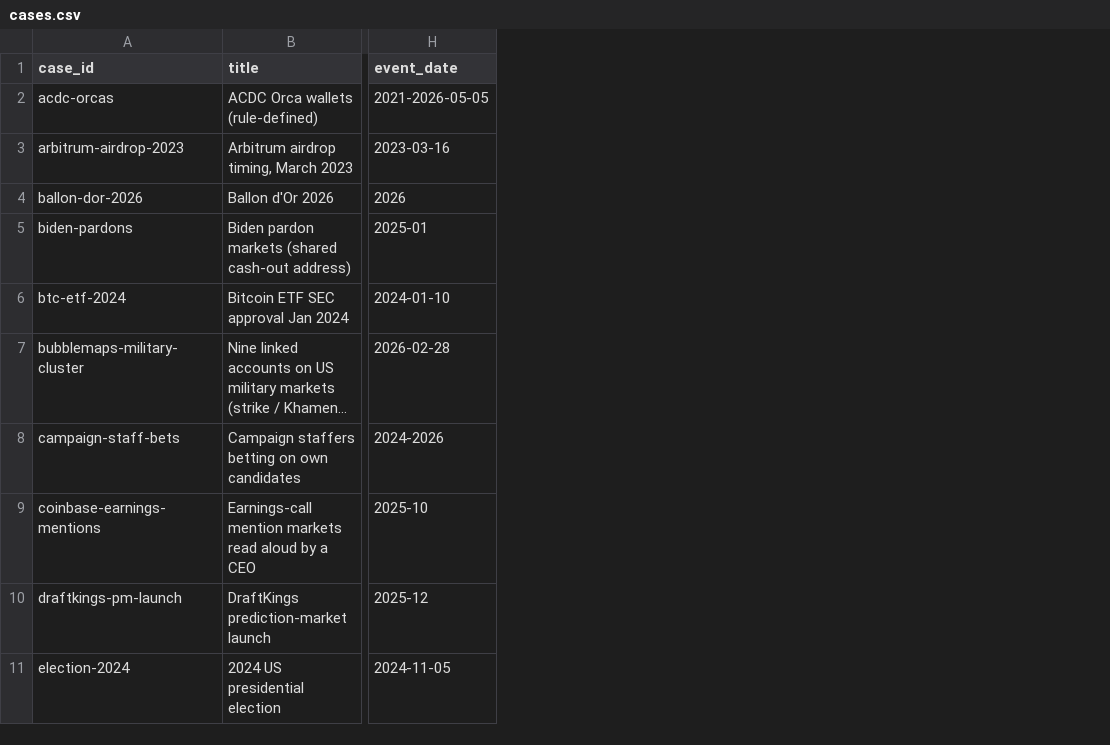
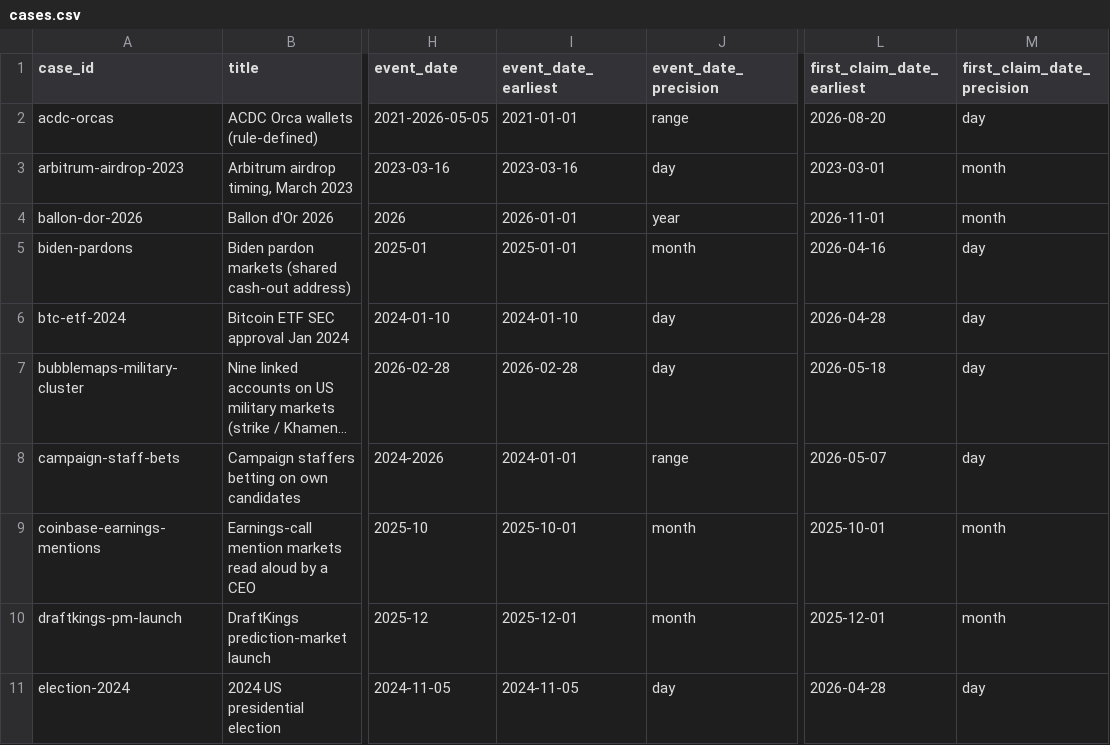
Before and after one commit to ibrhmyi/insider, a CSV file: dataset/data/cases.csv, drawn as a sheet; only a part is shown, gaps mark what is left out; long unchanged cells end in …; the diff names each change by its address in the sheet, - before the commit and + after, or states it on an @@ line.

```diff
--- a/dataset/data/cases.csv
+++ b/dataset/data/cases.csv
+column I (event_date_earliest), rows 2-11: 2021-01-01 | 2023-03-16 | 2026-01-01 | 2025-01-01 | 2024-01-10 | 2026-02-28 | 2024-01-01 | 2025-10-01 | 2025-12-01 | 2024-11-05
+column J (event_date_precision), rows 2-11: range | day | year | month | day | day | range | month | month | day
+column L (first_claim_date_earliest), rows 2-11: 2026-08-20 | 2023-03-01 | 2026-11-01 | 2026-04-16 | 2026-04-28 | 2026-05-18 | 2026-05-07 | 2025-10-01 | 2025-12-01 | 2026-04-28
+column M (first_claim_date_precision), rows 2-11: day | month | month | day | day | day | day | month | month | day
```
Also changed, not shown: dataset/data/claims.csv, 4 other files.
